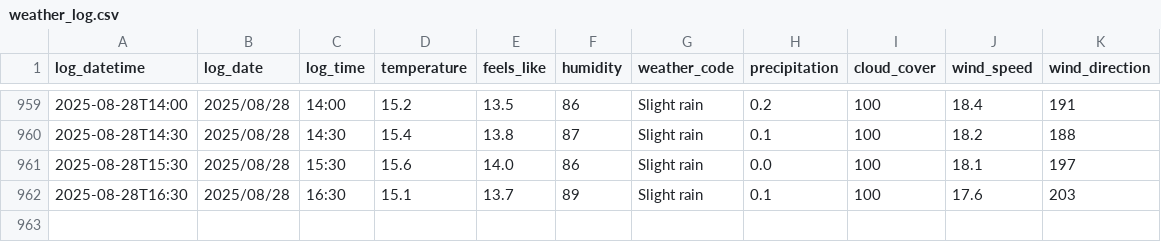
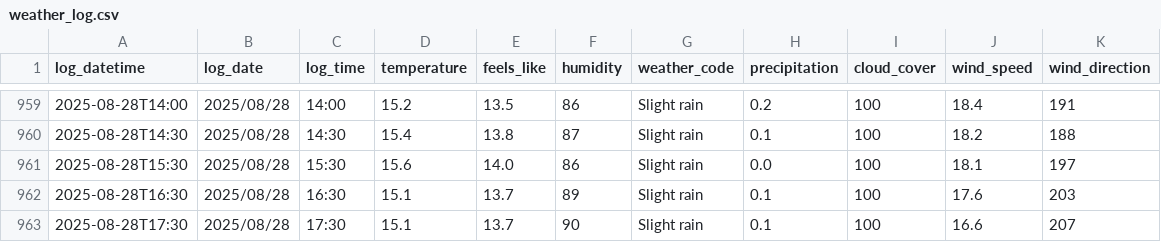
Before and after one commit to SurestPoem/WeatherLogger, a CSV file: Weather_Logger/weather_log.csv, drawn as a sheet; only a part is shown, gaps mark what is left out; the diff names each change by its address in the sheet, - before the commit and + after, or states it on an @@ line.

```diff
--- a/Weather_Logger/weather_log.csv
+++ b/Weather_Logger/weather_log.csv
+row 963: 2025-08-28T17:30 | 2025/08/28 | 17:30 | 15.1 | 13.7 | 90 | Slight rain | 0.1 | 100 | 16.6 | 207
```
